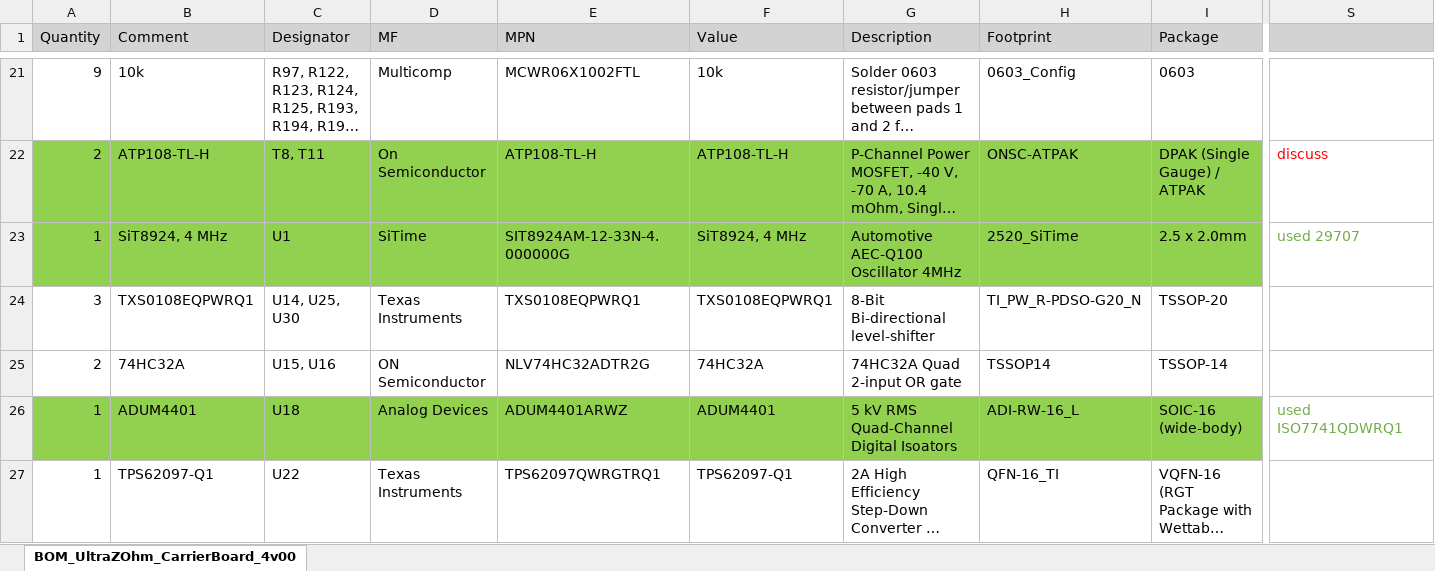
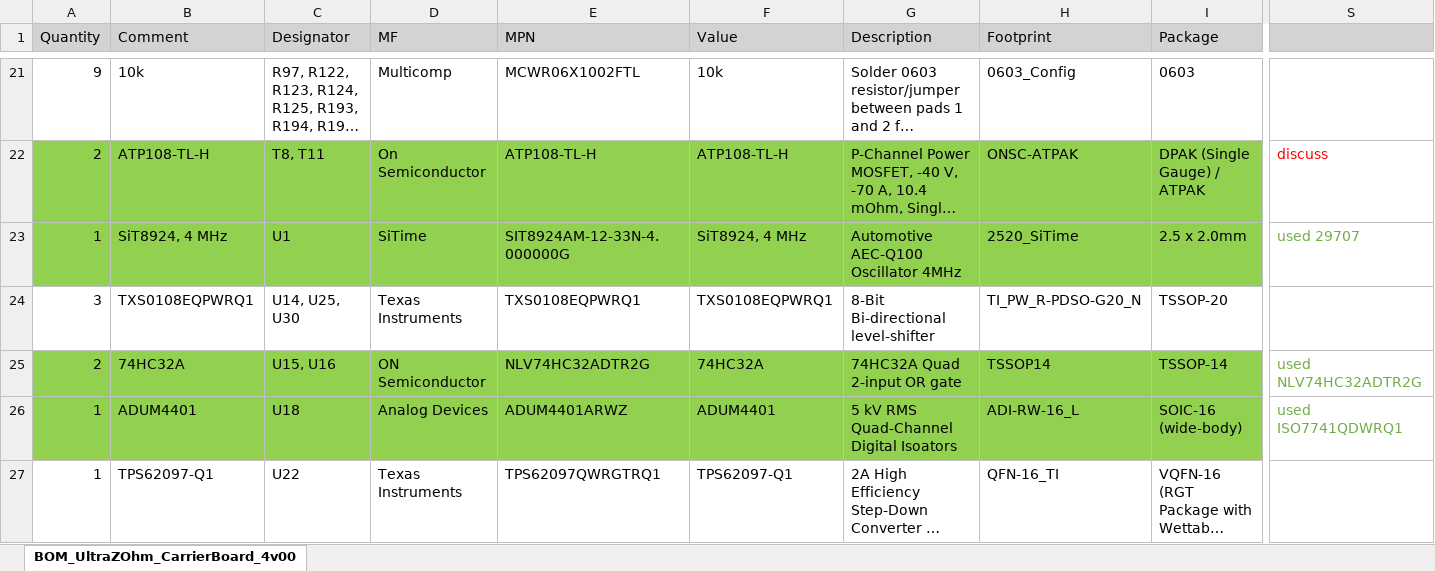
Before and after one commit to ultrazohm/uz_carrierboard, an Excel workbook: Using Trenz Library/BOM_MissingComponents_in_process_Simon.xlsx, sheet BOM_UltraZOhm_CarrierBoard_4v00, drawn as a sheet; only a part is shown, gaps mark what is left out; long unchanged cells end in …; values as stored, in another font and other column widths than the file's, no borders; the diff covers the shown part only; the diff names each change by its address in the sheet, - before the commit and + after, or states it on an @@ line.

Commit message:
changed NLV74HC32ADTR2G (U15,U16) to 30783 out of TE.DbLib/LOGIC

```diff
--- a/Using Trenz Library/BOM_MissingComponents_in_process_Simon.xlsx (sheet BOM_UltraZOhm_CarrierBoard_4v00)
+++ b/Using Trenz Library/BOM_MissingComponents_in_process_Simon.xlsx (sheet BOM_UltraZOhm_CarrierBoard_4v00)
-A25:I25 fill: none
+A25:I25 fill: #92D050
-S25: (empty)
+S25: used NLV74HC32ADTR2G
```
Also changed, not shown: cell formats elsewhere in this sheet, 2 other files.
